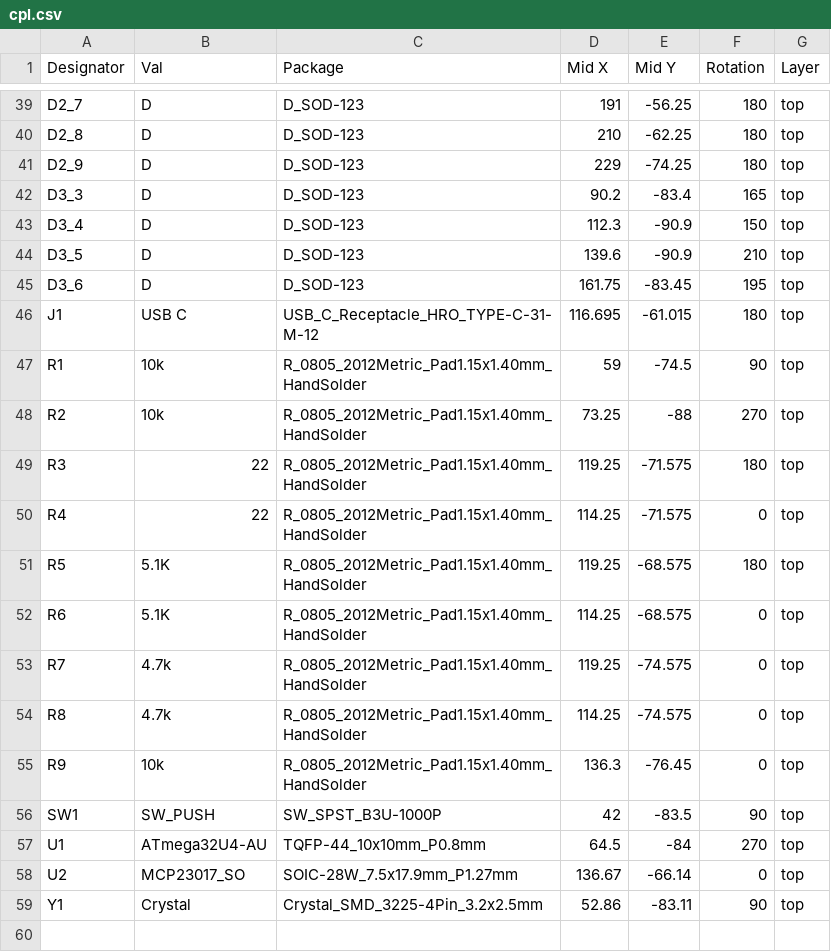
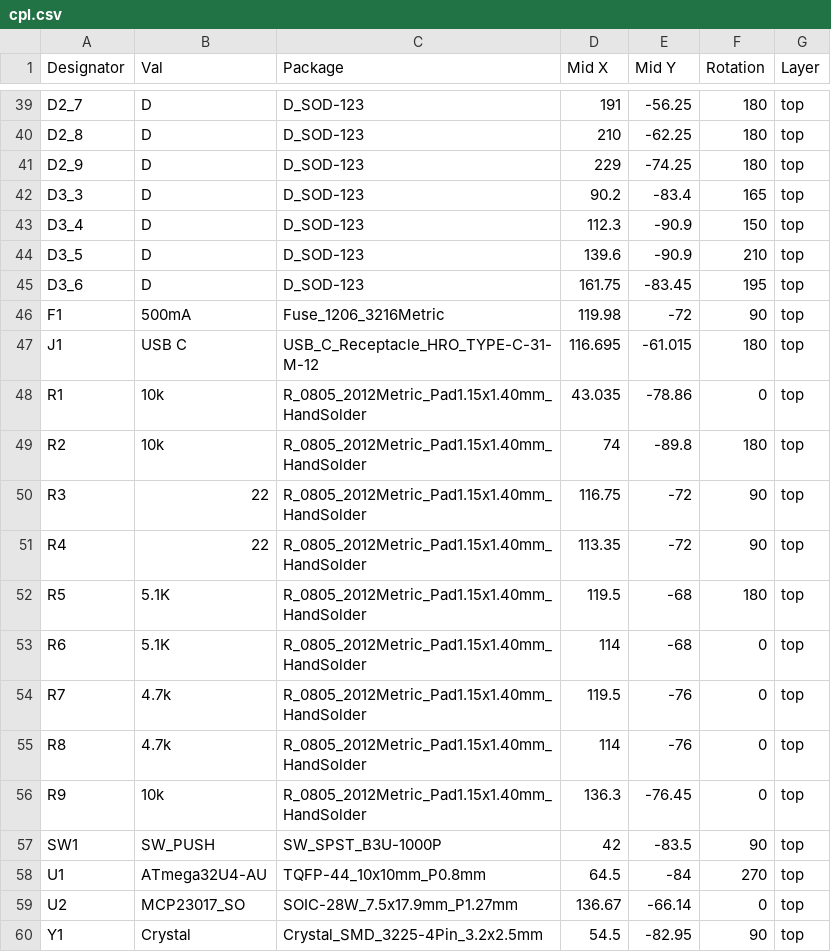
Before and after one commit to pierrechevalier83/ferris, a CSV file: cpl.csv, drawn as a sheet; only a part is shown, gaps mark what is left out; the diff covers the shown part only.

```diff
--- a/cpl.csv
+++ b/cpl.csv
@@ -45,11 +45,12 @@ D3_5,D,D_SOD-123,139.6,-90.9,210,top
 D3_6,D,D_SOD-123,161.75,-83.45,195,top
+F1,500mA,Fuse_1206_3216Metric,119.98,-72,90,top
 J1,USB C,USB_C_Receptacle_HRO_TYPE-C-31-M-12,116.695,-61.015,180,top
-R1,10k,R_0805_2012Metric_Pad1.15x1.40mm_HandSolder,59,-74.5,90,top
-R2,10k,R_0805_2012Metric_Pad1.15x1.40mm_HandSolder,73.25,-88,270,top
-R3,22,R_0805_2012Metric_Pad1.15x1.40mm_HandSolder,119.25,-71.575,180,top
-R4,22,R_0805_2012Metric_Pad1.15x1.40mm_HandSolder,114.25,-71.575,0,top
-R5,5.1K,R_0805_2012Metric_Pad1.15x1.40mm_HandSolder,119.25,-68.575,180,top
-R6,5.1K,R_0805_2012Metric_Pad1.15x1.40mm_HandSolder,114.25,-68.575,0,top
-R7,4.7k,R_0805_2012Metric_Pad1.15x1.40mm_HandSolder,119.25,-74.575,0,top
-R8,4.7k,R_0805_2012Metric_Pad1.15x1.40mm_HandSolder,114.25,-74.575,0,top
+R1,10k,R_0805_2012Metric_Pad1.15x1.40mm_HandSolder,43.035,-78.86,0,top
+R2,10k,R_0805_2012Metric_Pad1.15x1.40mm_HandSolder,74,-89.8,180,top
+R3,22,R_0805_2012Metric_Pad1.15x1.40mm_HandSolder,116.75,-72,90,top
+R4,22,R_0805_2012Metric_Pad1.15x1.40mm_HandSolder,113.35,-72,90,top
+R5,5.1K,R_0805_2012Metric_Pad1.15x1.40mm_HandSolder,119.5,-68,180,top
+R6,5.1K,R_0805_2012Metric_Pad1.15x1.40mm_HandSolder,114,-68,0,top
+R7,4.7k,R_0805_2012Metric_Pad1.15x1.40mm_HandSolder,119.5,-76,0,top
+R8,4.7k,R_0805_2012Metric_Pad1.15x1.40mm_HandSolder,114,-76,0,top
 R9,10k,R_0805_2012Metric_Pad1.15x1.40mm_HandSolder,136.3,-76.45,0,top
@@ -58,2 +59,2 @@ U1,ATmega32U4-AU,TQFP-44_10x10mm_P0.8mm,64.5,-84,270,top
 U2,MCP23017_SO,SOIC-28W_7.5x17.9mm_P1.27mm,136.67,-66.14,0,top
-Y1,Crystal,Crystal_SMD_3225-4Pin_3.2x2.5mm,52.86,-83.11,90,top
+Y1,Crystal,Crystal_SMD_3225-4Pin_3.2x2.5mm,54.5,-82.95,90,top
```
Also changed, not shown: 24 edited cells elsewhere in this file, bom.csv, 6 other files.
